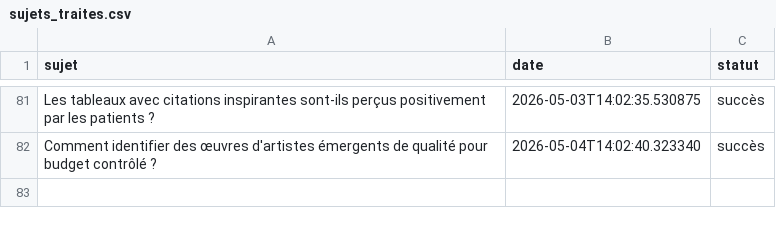
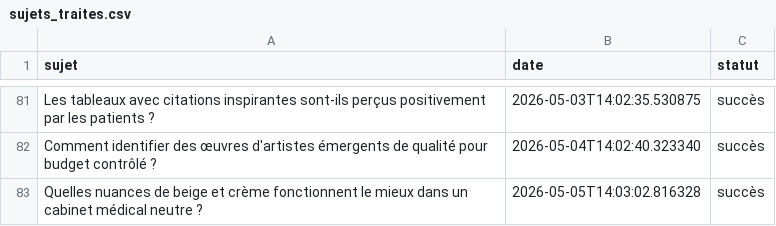
Before and after one commit to Metalosmose21/Cabinet-m-dical-2, a CSV file: sujets_traites.csv, drawn as a sheet; only a part is shown, gaps mark what is left out; the diff names each change by its address in the sheet, - before the commit and + after, or states it on an @@ line.

```diff
--- a/sujets_traites.csv
+++ b/sujets_traites.csv
+row 83: Quelles nuances de beige et crème fonctionnent le mieux dans un cabinet médical neutre ? | 2026-05-05T14:03:02.816328 | succès
```
Also changed, not shown: sujets.csv.
